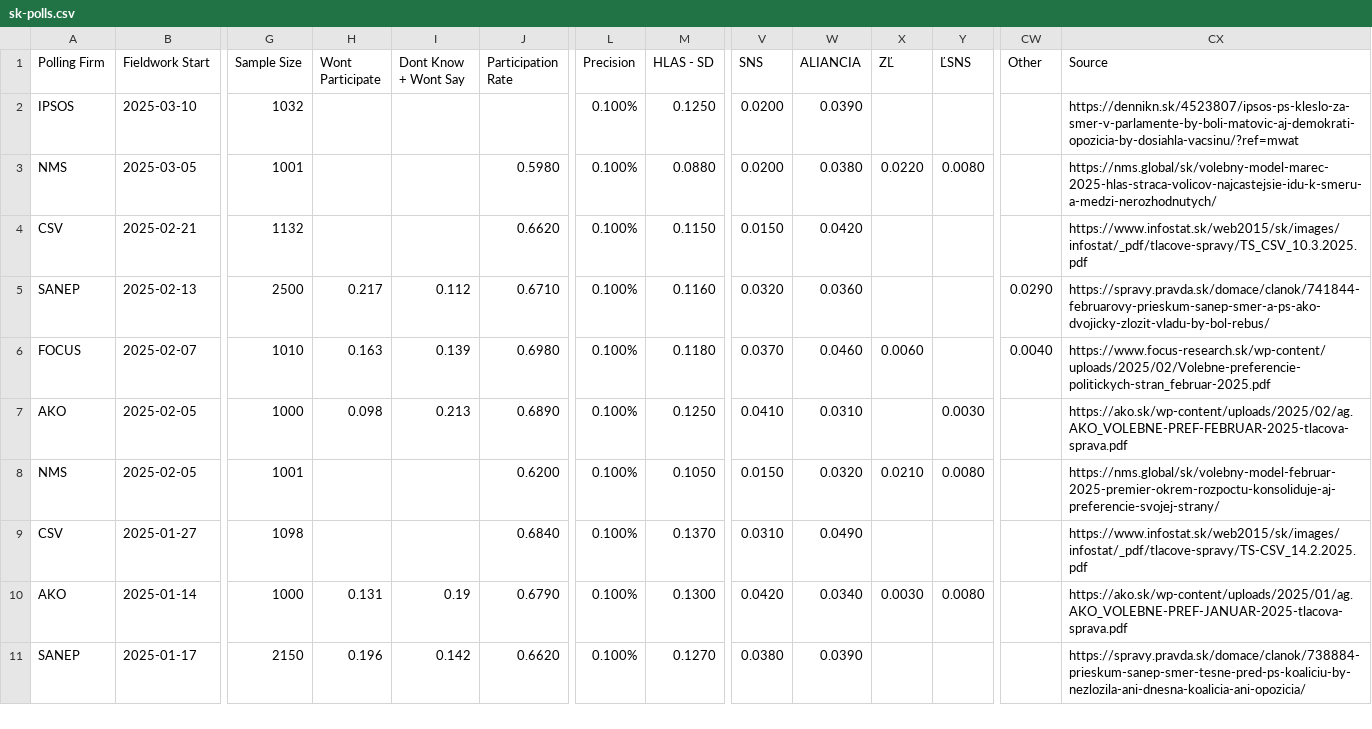
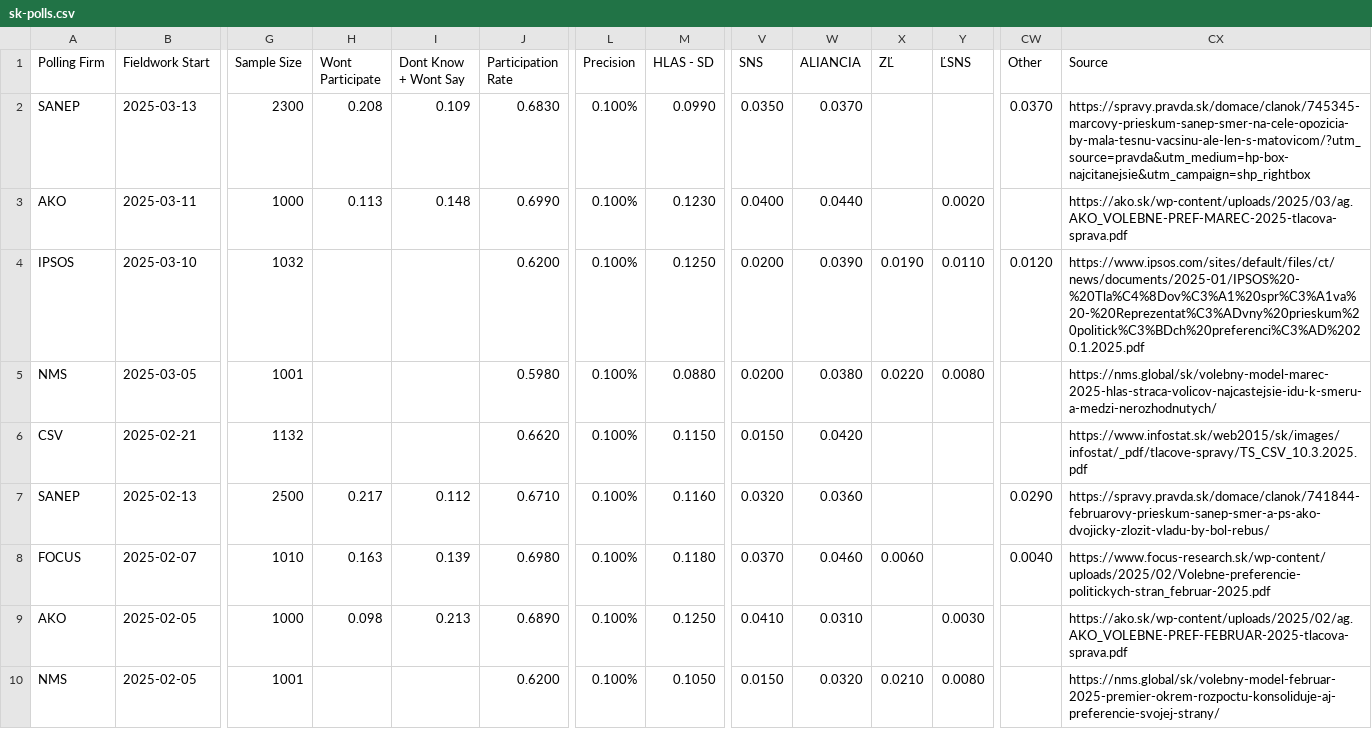
Before and after one commit to acernek/acernek.github.io, a CSV file: sk-polls/data/sk-polls.csv, drawn as a sheet; only a part is shown, gaps mark what is left out; the shorter side is filled out with more unchanged rows; addresses are those after the commit; rows hold the shown columns only; the diff names each change by its address in the sheet, - before the commit and + after, or states it on an @@ line.

```diff
--- a/sk-polls/data/sk-polls.csv
+++ b/sk-polls/data/sk-polls.csv
+row 2: SANEP | 2025-03-13 | 2300 | 0.208 | 0.109 | 0.6830 | 0.100% | 0.0990 | 0.0350 | 0.0370 |  |  | 0.0370 | https://spravy.pravda.sk/domace/clanok/745345-marcovy-prieskum-sanep-smer-na-cele-opozicia-by-mala-tesnu-vacsinu-ale-len-s-matovicom/?utm_source=pravda&utm_medium=hp-box-najcitanejsie&utm_campaign=shp_rightbox
+row 3: AKO | 2025-03-11 | 1000 | 0.113 | 0.148 | 0.6990 | 0.100% | 0.1230 | 0.0400 | 0.0440 |  | 0.0020 |  | https://ako.sk/wp-content/uploads/2025/03/ag.AKO_VOLEBNE-PREF-MAREC-2025-tlacova-sprava.pdf
-J4 (Participation Rate): (empty)
+J4 (Participation Rate): 0.6200
-X4 (ZĽ): (empty)
+X4 (ZĽ): 0.0190
-Y4 (ĽSNS): (empty)
+Y4 (ĽSNS): 0.0110
-CW4 (Other): (empty)
+CW4 (Other): 0.0120
-CX4 (Source): https://dennikn.sk/4523807/ipsos-ps-kleslo-za-smer-v-parlamente-by-boli-matovic-aj-demokrati-opozicia-by-dosiahla-vacsinu/?ref=mwat
+CX4 (Source): https://www.ipsos.com/sites/default/files/ct/news/documents/2025-01/IPSOS%20-%20Tla%C4%8Dov%C3%A1%20spr%C3%A1va%20-%20Reprezentat%C3%ADvny%20prieskum%20politick%C3%BDch%20preferenci%C3%AD%2020.1.2025.pdf
```
Also changed, not shown: 1 other file.
